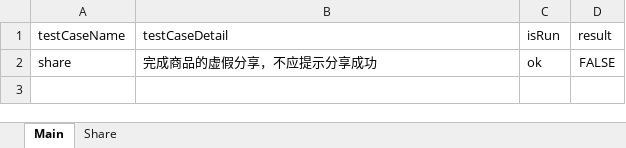
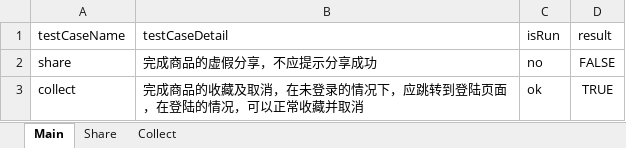
Before and after one commit to liyanfei123/NeteaseAppTest, an Excel workbook: data/AllTestCase.xlsx, sheet Main, drawn as a sheet; values as stored, in another font and other column widths than the file's, no borders; the diff names each change by its address in the sheet, - before the commit and + after, or states it on an @@ line.

```diff
--- a/data/AllTestCase.xlsx (sheet Main)
+++ b/data/AllTestCase.xlsx (sheet Main)
+sheet tab: Collect
-C2 (isRun): ok
+C2 (isRun): no
+row 3: collect | 完成商品的收藏及取消，在未登录的情况下，应跳转到登陆页面，在登陆的情况，可以正常收藏并取消 | ok | TRUE
```
Also changed, not shown: sheet Share, data/test.xlsx, 17 other files.
